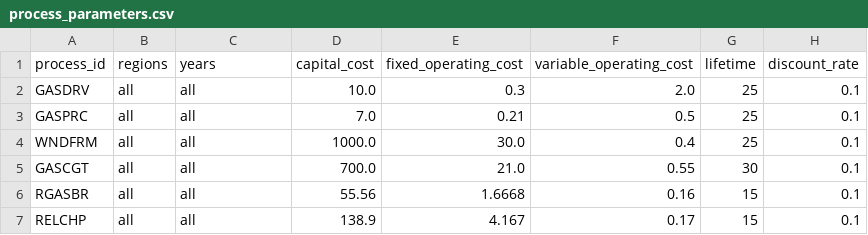
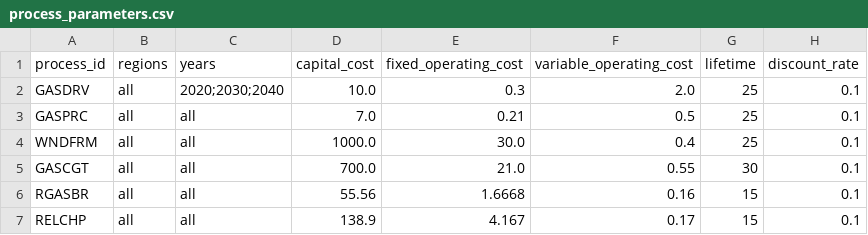
Before and after one commit to EnergySystemsModellingLab/MUSE2, a CSV file: examples/simple/process_parameters.csv, drawn as a sheet.

Commit message:
NOMERGE: Tweak simple example for debugging

```diff
--- a/examples/simple/process_parameters.csv
+++ b/examples/simple/process_parameters.csv
@@ -1,3 +1,3 @@
 process_id,regions,years,capital_cost,fixed_operating_cost,variable_operating_cost,lifetime,discount_rate
-GASDRV,all,all,10.0,0.3,2.0,25,0.1
+GASDRV,all,2020;2030;2040,10.0,0.3,2.0,25,0.1
 GASPRC,all,all,7.0,0.21,0.5,25,0.1
```
Also changed, not shown: examples/simple/processes.csv, 3 other files.
